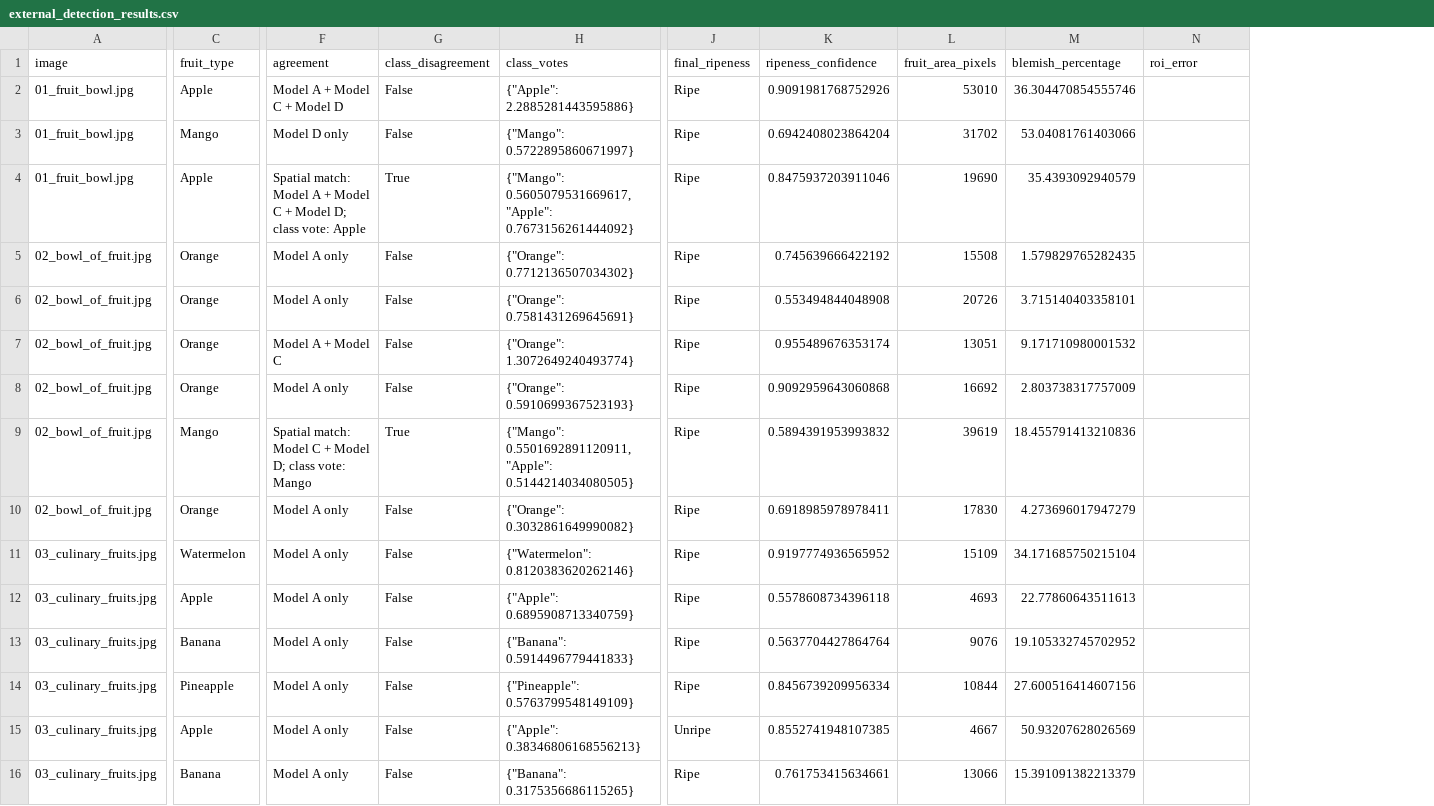
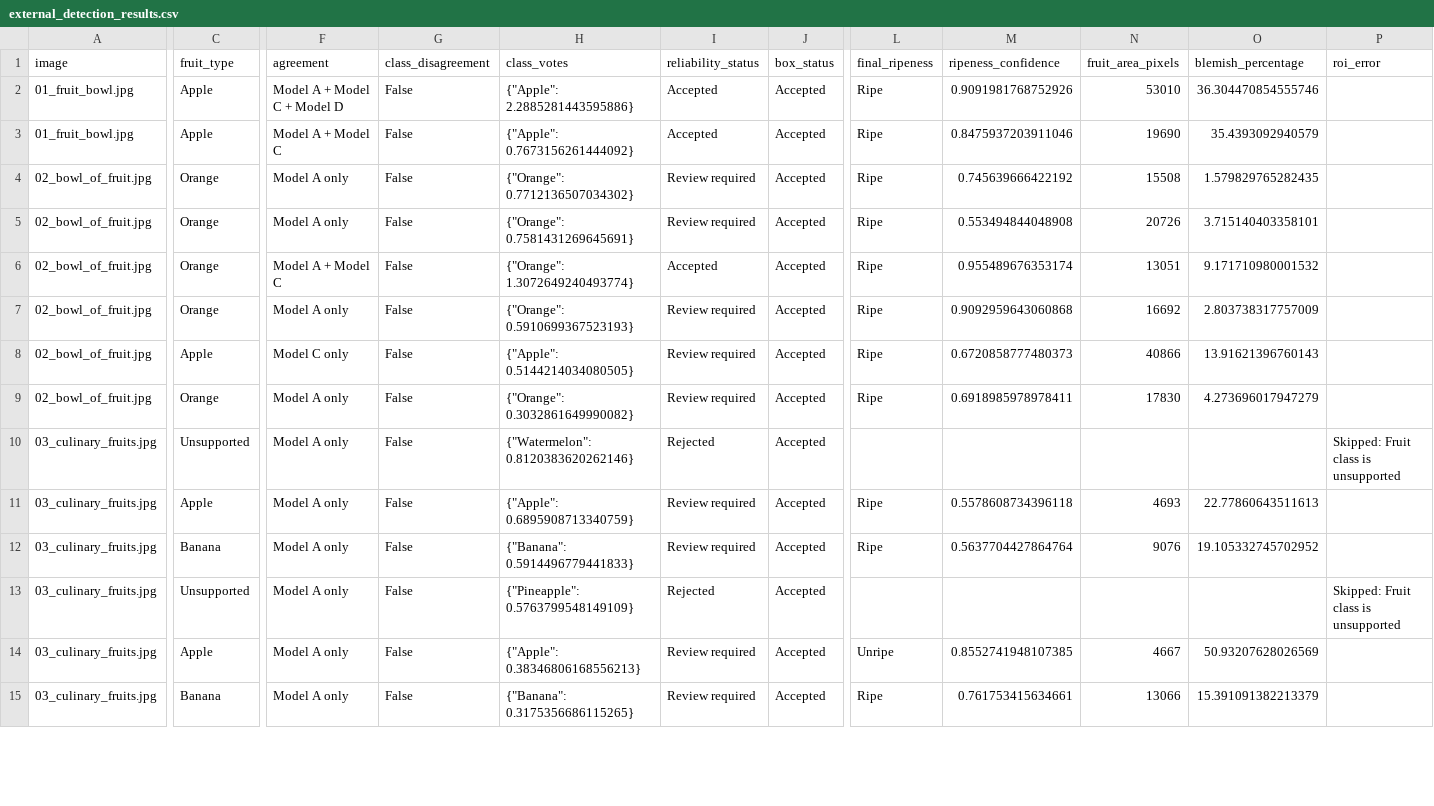
Before and after one commit to zdklin1005/image, a CSV file: external_system_evaluation/outputs/external_detection_results.csv, drawn as a sheet; only a part is shown, gaps mark what is left out; removed rows and columns are numbered as before the commit, all else as after; rows hold the shown columns only; the diff covers the shown part only; the diff names each change by its address in the sheet, - before the commit and + after, or states it on an @@ line.

Commit message:
Per-class confidence thresholds, Detection reliability status, Minimum bounding-box quality checks, Improve duplicate-box suppression, Fruit-aware classifier routing, preprocessing suitability status

```diff
--- a/external_system_evaluation/outputs/external_detection_results.csv
+++ b/external_system_evaluation/outputs/external_detection_results.csv
+column I (reliability_status), rows 2-15: Accepted | Accepted | Review required | Review required | Accepted | Review required | Review required | Review required | Rejected | Review required | Review required | Rejected | Review required | Review required
+column J (box_status), rows 2-15: all Accepted
-row 3: 01_fruit_bowl.jpg | Mango | Model D only | False | {"Mango": 0.5722895860671997} | Ripe | 0.6942408023864204 | 31702 | 53.04081761403066
-F3 (agreement): Spatial match: Model A + Model C + Model D; class vote: Apple
+F3 (agreement): Model A + Model C
-G3 (class_disagreement): True
+G3 (class_disagreement): False
-H3 (class_votes): {"Mango": 0.5605079531669617, "Apple": 0.7673156261444092}
+H3 (class_votes): {"Apple": 0.7673156261444092}
-C8 (fruit_type): Mango
+C8 (fruit_type): Apple
-F8 (agreement): Spatial match: Model C + Model D; class vote: Mango
+F8 (agreement): Model C only
-G8 (class_disagreement): True
+G8 (class_disagreement): False
-H8 (class_votes): {"Mango": 0.5501692891120911, "Apple": 0.5144214034080505}
+H8 (class_votes): {"Apple": 0.5144214034080505}
-M8 (ripeness_confidence): 0.5894391953993832
+M8 (ripeness_confidence): 0.6720858777480373
-N8 (fruit_area_pixels): 39619
+N8 (fruit_area_pixels): 40866
-O8 (blemish_percentage): 18.455791413210836
+O8 (blemish_percentage): 13.91621396760143
-C10 (fruit_type): Watermelon
+C10 (fruit_type): Unsupported
-L10 (final_ripeness): Ripe
+L10 (final_ripeness): (empty)
-M10 (ripeness_confidence): 0.9197774936565952
+M10 (ripeness_confidence): (empty)
-N10 (fruit_area_pixels): 15109
+N10 (fruit_area_pixels): (empty)
-O10 (blemish_percentage): 34.171685750215104
+O10 (blemish_percentage): (empty)
-P10 (roi_error): (empty)
+P10 (roi_error): Skipped: Fruit class is unsupported
-C13 (fruit_type): Pineapple
+C13 (fruit_type): Unsupported
-L13 (final_ripeness): Ripe
+L13 (final_ripeness): (empty)
-M13 (ripeness_confidence): 0.8456739209956334
+M13 (ripeness_confidence): (empty)
-N13 (fruit_area_pixels): 10844
+N13 (fruit_area_pixels): (empty)
-O13 (blemish_percentage): 27.600516414607156
+O13 (blemish_percentage): (empty)
-P13 (roi_error): (empty)
+P13 (roi_error): Skipped: Fruit class is unsupported
```
Also changed, not shown: 3 edited cells elsewhere in this file, 15 other files.
